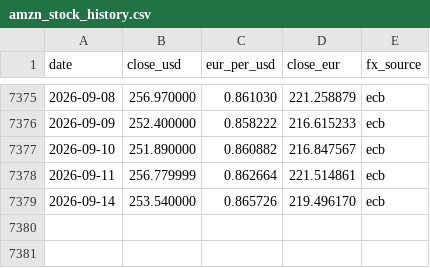
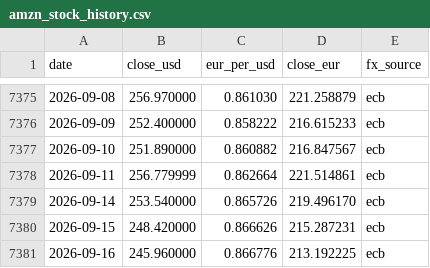
Before and after one commit to cecilevn/amzn_stock_graphe_eur_usd, a CSV file: amzn_stock_history.csv, drawn as a sheet; only a part is shown, gaps mark what is left out; the diff names each change by its address in the sheet, - before the commit and + after, or states it on an @@ line.

```diff
--- a/amzn_stock_history.csv
+++ b/amzn_stock_history.csv
+row 7380: 2026-09-15 | 248.420000 | 0.866626 | 215.287231 | ecb
+row 7381: 2026-09-16 | 245.960000 | 0.866776 | 213.192225 | ecb
```
Also changed, not shown: 1 other file.
